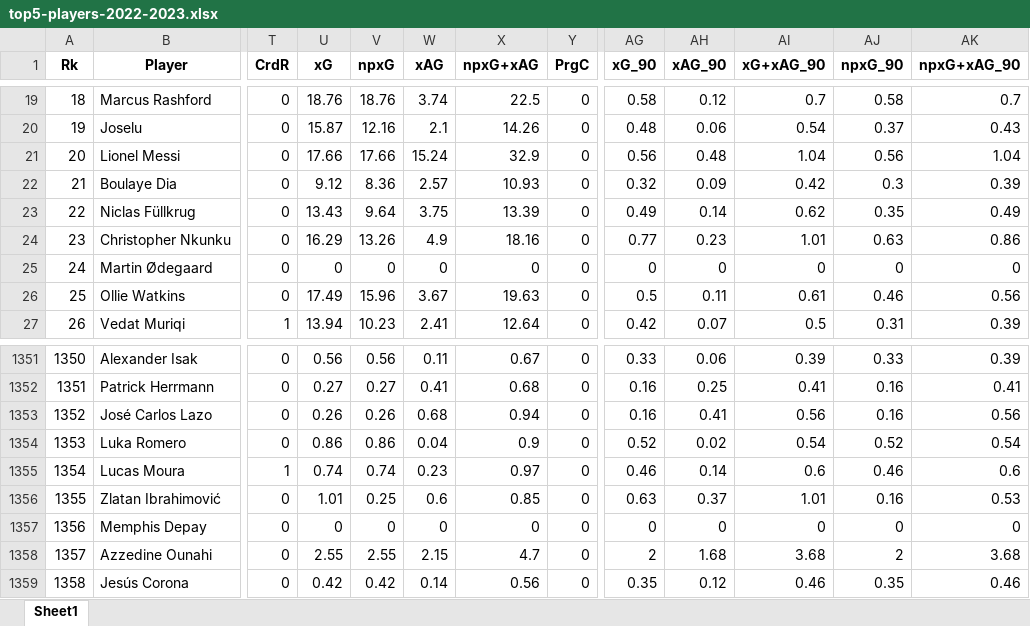
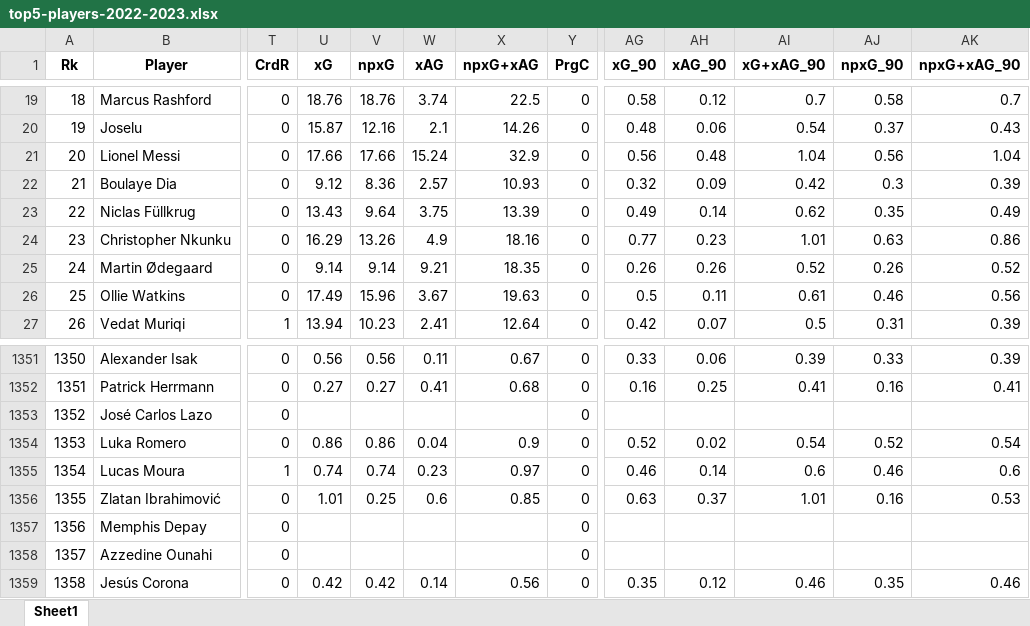
Before and after one commit to rk0802p/pitchpulse-analytics, an Excel workbook: Backend/data/seasons/2022-2023/top5-players-2022-2023.xlsx, sheet Sheet1, drawn as a sheet; only a part is shown, gaps mark what is left out; values as stored, in another font and other column widths than the file's, no borders; the diff covers the shown part only; the diff names each change by its address in the sheet, - before the commit and + after, or states it on an @@ line.

```diff
--- a/Backend/data/seasons/2022-2023/top5-players-2022-2023.xlsx (sheet Sheet1)
+++ b/Backend/data/seasons/2022-2023/top5-players-2022-2023.xlsx (sheet Sheet1)
-U25 (xG): 0
+U25 (xG): 9.14
-V25 (npxG): 0
+V25 (npxG): 9.14
-W25 (xAG): 0
+W25 (xAG): 9.21
-X25 (npxG+xAG): 0
+X25 (npxG+xAG): 18.35
-AG25 (xG_90): 0
+AG25 (xG_90): 0.26
-AH25 (xAG_90): 0
+AH25 (xAG_90): 0.26
-AI25 (xG+xAG_90): 0
+AI25 (xG+xAG_90): 0.52
-AJ25 (npxG_90): 0
+AJ25 (npxG_90): 0.26
-AK25 (npxG+xAG_90): 0
+AK25 (npxG+xAG_90): 0.52
-U1353 (xG): 0.26
+U1353 (xG): (empty)
-V1353 (npxG): 0.26
+V1353 (npxG): (empty)
-W1353 (xAG): 0.68
+W1353 (xAG): (empty)
-X1353 (npxG+xAG): 0.94
+X1353 (npxG+xAG): (empty)
-AG1353 (xG_90): 0.16
+AG1353 (xG_90): (empty)
-AH1353 (xAG_90): 0.41
+AH1353 (xAG_90): (empty)
-AI1353 (xG+xAG_90): 0.56
+AI1353 (xG+xAG_90): (empty)
-AJ1353 (npxG_90): 0.16
+AJ1353 (npxG_90): (empty)
-AK1353 (npxG+xAG_90): 0.56
+AK1353 (npxG+xAG_90): (empty)
-U1357 (xG): 0
+U1357 (xG): (empty)
-V1357 (npxG): 0
+V1357 (npxG): (empty)
-W1357 (xAG): 0
+W1357 (xAG): (empty)
-X1357 (npxG+xAG): 0
+X1357 (npxG+xAG): (empty)
-AG1357 (xG_90): 0
+AG1357 (xG_90): (empty)
-AH1357 (xAG_90): 0
+AH1357 (xAG_90): (empty)
-AI1357 (xG+xAG_90): 0
+AI1357 (xG+xAG_90): (empty)
-AJ1357 (npxG_90): 0
+AJ1357 (npxG_90): (empty)
-AK1357 (npxG+xAG_90): 0
+AK1357 (npxG+xAG_90): (empty)
-U1358 (xG): 2.55
+U1358 (xG): (empty)
-V1358 (npxG): 2.55
+V1358 (npxG): (empty)
-W1358 (xAG): 2.15
+W1358 (xAG): (empty)
-X1358 (npxG+xAG): 4.7
+X1358 (npxG+xAG): (empty)
-AG1358 (xG_90): 2
+AG1358 (xG_90): (empty)
-AH1358 (xAG_90): 1.68
+AH1358 (xAG_90): (empty)
-AI1358 (xG+xAG_90): 3.68
+AI1358 (xG+xAG_90): (empty)
-AJ1358 (npxG_90): 2
+AJ1358 (npxG_90): (empty)
-AK1358 (npxG+xAG_90): 3.68
+AK1358 (npxG+xAG_90): (empty)
```
Also changed, not shown: 1776 edited cells elsewhere in this sheet, Backend/data/seasons/2014-2015/top5-players-2014-2015.xlsx, Backend/data/seasons/2015-2016/top5-players-2015-2016.xlsx, 41 other files.
